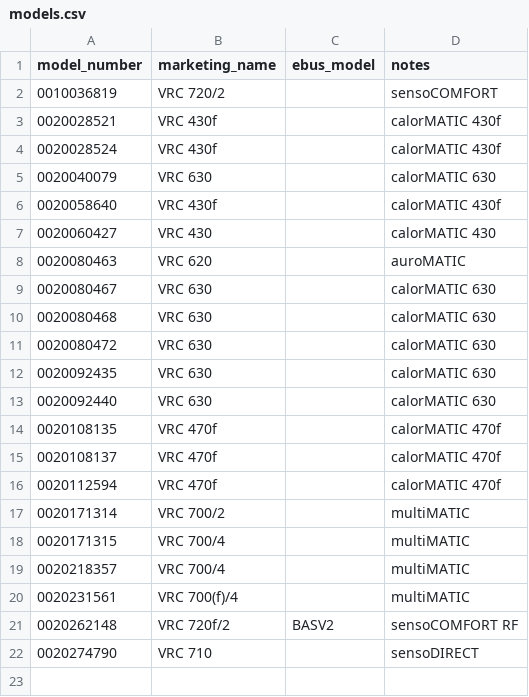
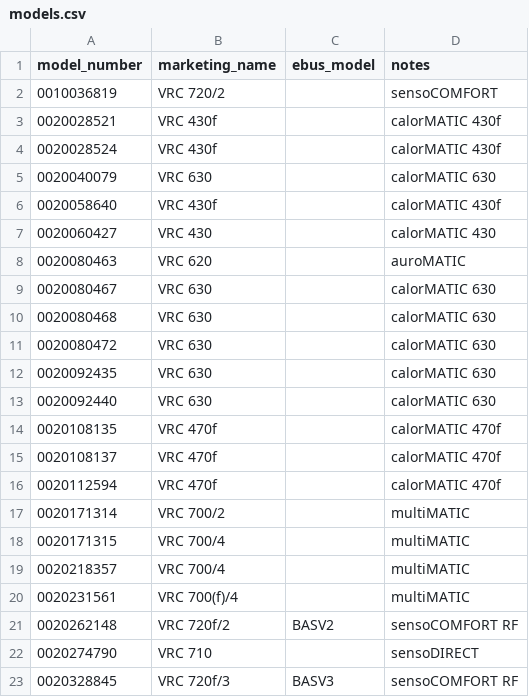
Before and after one commit to d3vi1/helianthus-vrc-explorer, a CSV file: data/models.csv, drawn as a sheet; the diff names each change by its address in the sheet, - before the commit and + after, or states it on an @@ line.

Commit message:
Add 720f/3 & correct friendly names (#99)
* Add new ebus model names to CSV file

* Add new model entry to models.csv

* ci: sync ebus model names + update models block

* ci: ruff-format test_cli

---------

Co-authored-by: Răzvan Corneliu C.R. VILT <16434603+d3vi1@users.noreply.github.com>

```diff
--- a/data/models.csv
+++ b/data/models.csv
+row 23: 0020328845 | VRC 720f/3 | BASV3 | sensoCOMFORT RF
```
Also changed, not shown: 3 other files.
